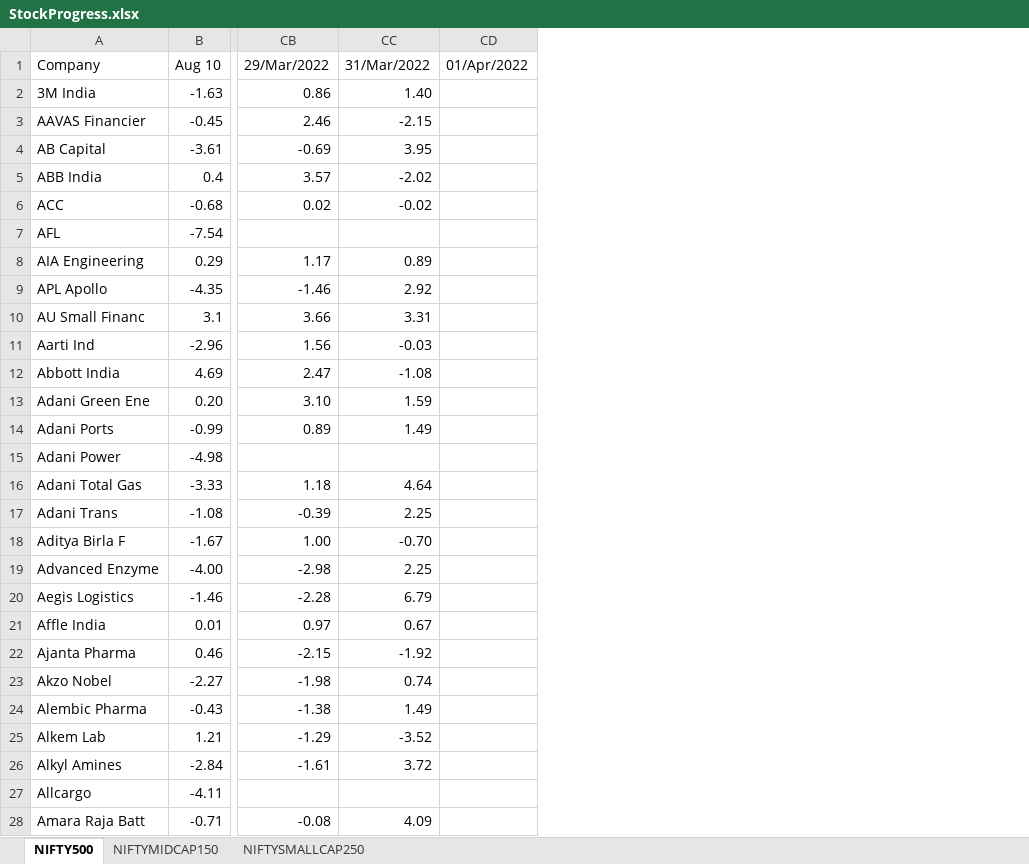
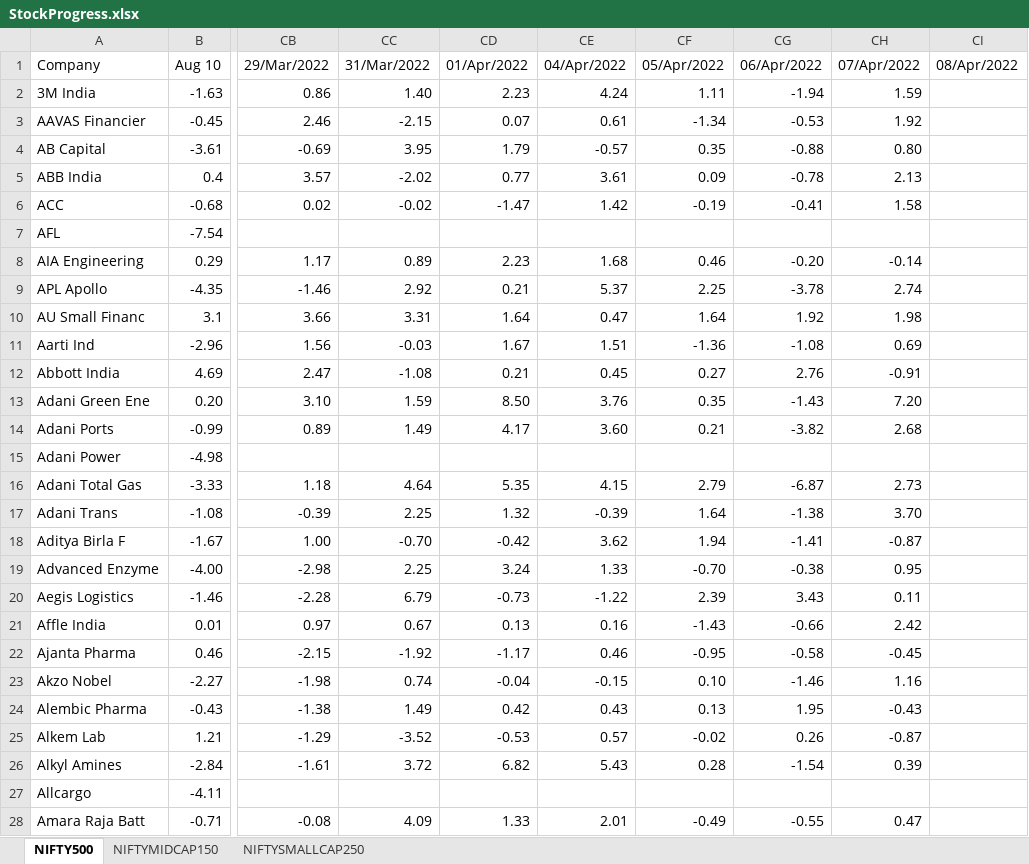
Before and after one commit to sandeepkk1507/indianstocks, an Excel workbook: resources/StockProgress.xlsx, sheet NIFTY500, drawn as a sheet; only a part is shown, gaps mark what is left out; values as stored, in another font and other column widths than the file's, no cell formats; the diff covers the shown part only; the diff names each change by its address in the sheet, - before the commit and + after, or states it on an @@ line.

```diff
--- a/resources/StockProgress.xlsx (sheet NIFTY500)
+++ b/resources/StockProgress.xlsx (sheet NIFTY500)
+column CE (04/Apr/2022), rows 2-28: 4.24 | 0.61 | -0.57 | 3.61 | 1.42 |  | 1.68 | 5.37 | 0.47 | 1.51 | 0.45 | 3.76 | 3.60 |  | 4.15 | -0.39 | 3.62 | 1.33 | -1.22 | 0.16 | 0.46 | -0.15 | 0.43 | 0.57 | 5.43 |  | 2.01
+column CF (05/Apr/2022), rows 2-28: 1.11 | -1.34 | 0.35 | 0.09 | -0.19 |  | 0.46 | 2.25 | 1.64 | -1.36 | 0.27 | 0.35 | 0.21 |  | 2.79 | 1.64 | 1.94 | -0.70 | 2.39 | -1.43 | -0.95 | 0.10 | 0.13 | -0.02 | 0.28 |  | -0.49
+column CG (06/Apr/2022), rows 2-28: -1.94 | -0.53 | -0.88 | -0.78 | -0.41 |  | -0.20 | -3.78 | 1.92 | -1.08 | 2.76 | -1.43 | -3.82 |  | -6.87 | -1.38 | -1.41 | -0.38 | 3.43 | -0.66 | -0.58 | -1.46 | 1.95 | 0.26 | -1.54 |  | -0.55
+column CH (07/Apr/2022), rows 2-28: 1.59 | 1.92 | 0.80 | 2.13 | 1.58 |  | -0.14 | 2.74 | 1.98 | 0.69 | -0.91 | 7.20 | 2.68 |  | 2.73 | 3.70 | -0.87 | 0.95 | 0.11 | 2.42 | -0.45 | 1.16 | -0.43 | -0.87 | 0.39 |  | 0.47
+column CI (08/Apr/2022), empty
-CD2 (01/Apr/2022): (empty)
+CD2 (01/Apr/2022): 2.23
-CD3 (01/Apr/2022): (empty)
+CD3 (01/Apr/2022): 0.07
-CD4 (01/Apr/2022): (empty)
+CD4 (01/Apr/2022): 1.79
-CD5 (01/Apr/2022): (empty)
+CD5 (01/Apr/2022): 0.77
-CD6 (01/Apr/2022): (empty)
+CD6 (01/Apr/2022): -1.47
-CD8 (01/Apr/2022): (empty)
+CD8 (01/Apr/2022): 2.23
-CD9 (01/Apr/2022): (empty)
+CD9 (01/Apr/2022): 0.21
-CD10 (01/Apr/2022): (empty)
+CD10 (01/Apr/2022): 1.64
-CD11 (01/Apr/2022): (empty)
+CD11 (01/Apr/2022): 1.67
-CD12 (01/Apr/2022): (empty)
+CD12 (01/Apr/2022): 0.21
-CD13 (01/Apr/2022): (empty)
+CD13 (01/Apr/2022): 8.50
-CD14 (01/Apr/2022): (empty)
+CD14 (01/Apr/2022): 4.17
-CD16 (01/Apr/2022): (empty)
+CD16 (01/Apr/2022): 5.35
-CD17 (01/Apr/2022): (empty)
+CD17 (01/Apr/2022): 1.32
-CD18 (01/Apr/2022): (empty)
+CD18 (01/Apr/2022): -0.42
-CD19 (01/Apr/2022): (empty)
+CD19 (01/Apr/2022): 3.24
-CD20 (01/Apr/2022): (empty)
+CD20 (01/Apr/2022): -0.73
-CD21 (01/Apr/2022): (empty)
+CD21 (01/Apr/2022): 0.13
-CD22 (01/Apr/2022): (empty)
+CD22 (01/Apr/2022): -1.17
-CD23 (01/Apr/2022): (empty)
+CD23 (01/Apr/2022): -0.04
-CD24 (01/Apr/2022): (empty)
+CD24 (01/Apr/2022): 0.42
-CD25 (01/Apr/2022): (empty)
+CD25 (01/Apr/2022): -0.53
-CD26 (01/Apr/2022): (empty)
+CD26 (01/Apr/2022): 6.82
-CD28 (01/Apr/2022): (empty)
+CD28 (01/Apr/2022): 1.33
```
Also changed, not shown: 432 edited cells elsewhere in this sheet, sheet NIFTYMIDCAP150, sheet NIFTYSMALLCAP250, cell formats, 15 other files.
